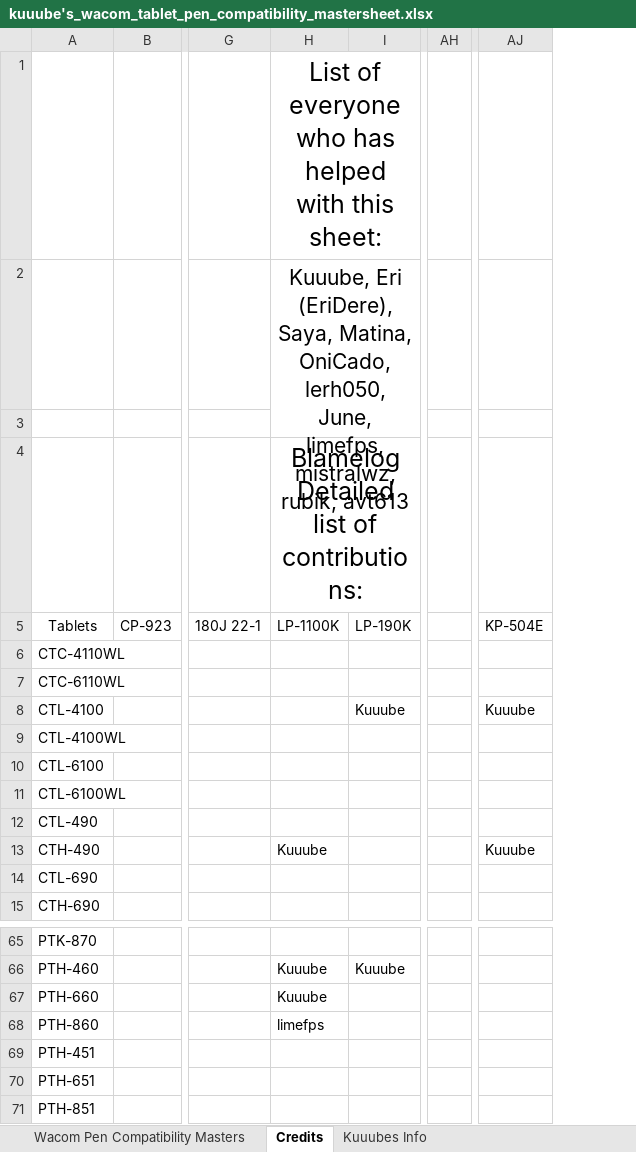
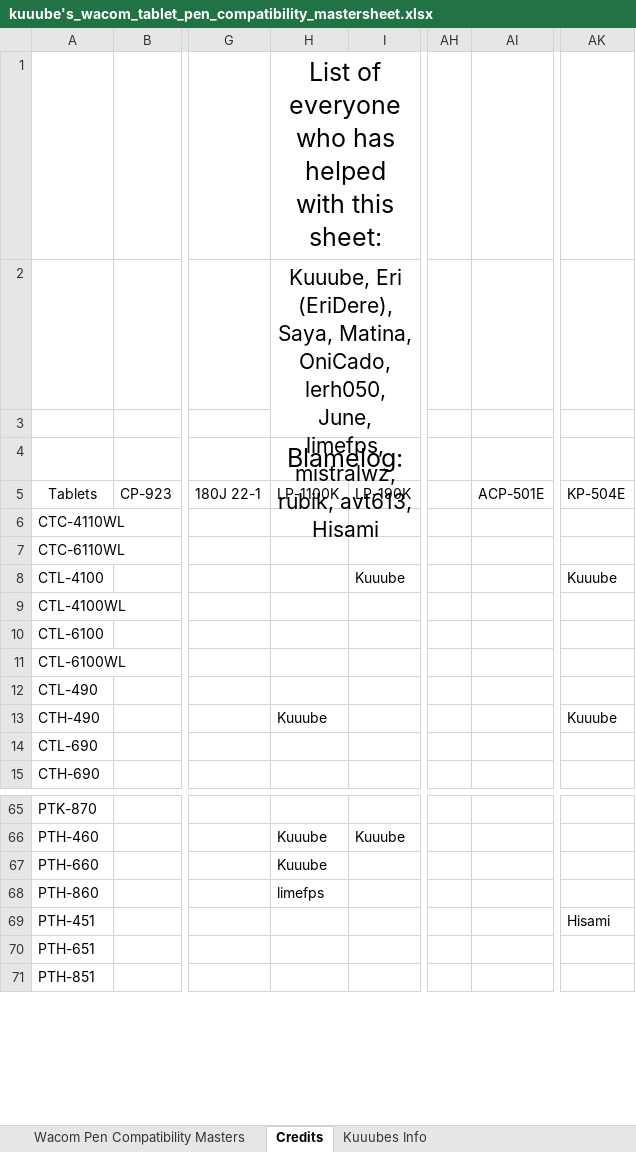
Before and after one commit to Kuuuube/Kuuuube.github.io, an Excel workbook: kuuube's_wacom_tablet_pen_compatibility_mastersheet.xlsx, sheet Credits, drawn as a sheet; only a part is shown, gaps mark what is left out; values as stored, in another font and other column widths than the file's, no borders; charts and pictures not drawn; addresses are those after the commit; the diff names each change by its address in the sheet, - before the commit and + after, or states it on an @@ line.

Commit message:
Update sheets

```diff
--- a/kuuube's_wacom_tablet_pen_compatibility_mastersheet.xlsx (sheet Credits)
+++ b/kuuube's_wacom_tablet_pen_compatibility_mastersheet.xlsx (sheet Credits)
+column AI (ACP-501E), empty
-H2 (LP-1100K): …mistralwz, rubik, avt613
+H2 (LP-1100K): …mistralwz, rubik, avt613, Hisami
-H4 (LP-1100K): Blamelog Detailed list of contributions:
+H4 (LP-1100K): Blamelog:
-AK69 (KP-504E): (empty)
+AK69 (KP-504E): Hisami
```
Also changed, not shown: sheet Wacom Pen Compatibility Masters, kuuube's_tablet_buying_guide.xlsx, kuuube's_wacom_nib_compatibility_mastersheet.xlsx, 11 other files.
